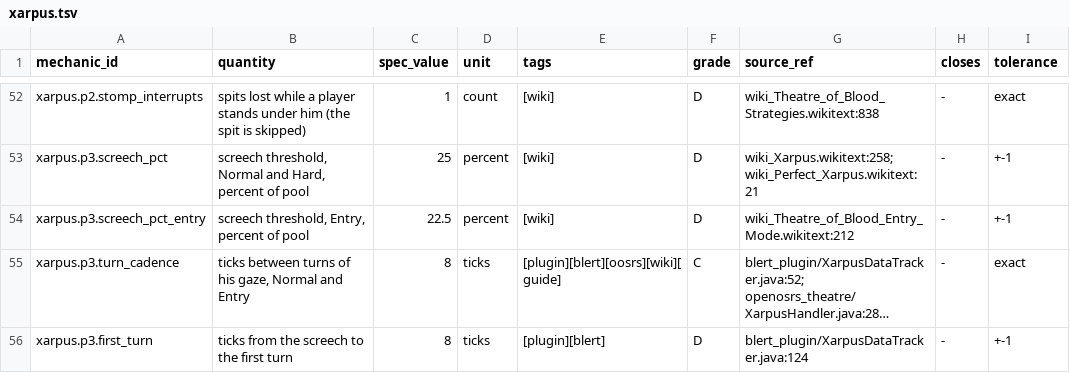
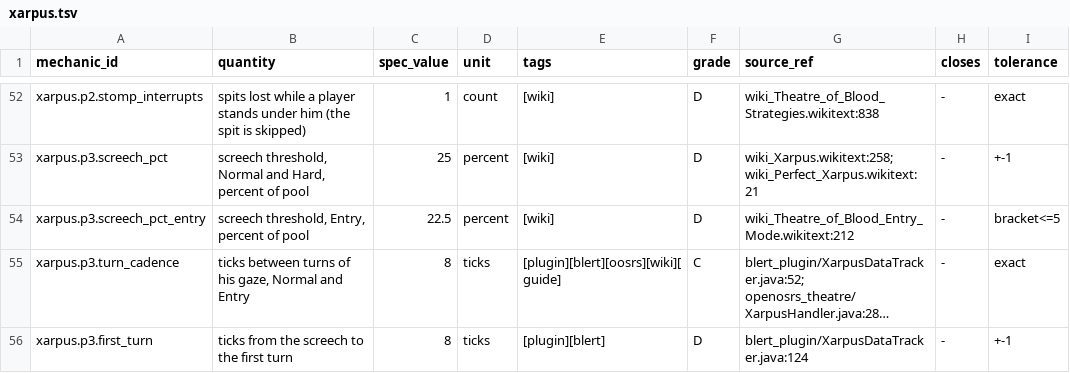
Before and after one commit to MRobertEvers/oldschool-clientc, a TSV file: docs/minigames/theater_of_blood/encounters/xarpus.tsv, drawn as a sheet; only a part is shown, gaps mark what is left out; long unchanged cells end in …; the diff names each change by its address in the sheet, - before the commit and + after, or states it on an @@ line.

```diff
--- a/docs/minigames/theater_of_blood/encounters/xarpus.tsv
+++ b/docs/minigames/theater_of_blood/encounters/xarpus.tsv
-I54 (tolerance): +-1
+I54 (tolerance): bracket<=5
```
Also changed, not shown: 3 other files.
